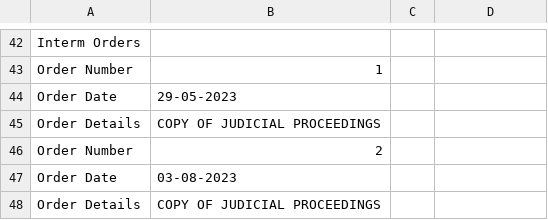
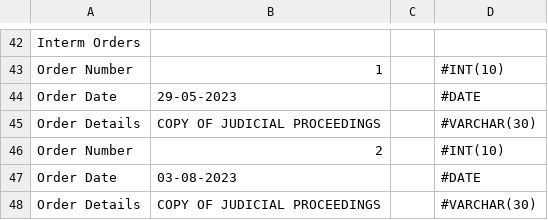
Before and after one commit to hayden-kim24/KVAI, a CSV file: data/India/csv/sample_data_KVAI.csv - sampl.csv, drawn as a sheet; only a part is shown, gaps mark what is left out; the diff covers the shown part only; the diff names each change by its address in the sheet, - before the commit and + after, or states it on an @@ line.

```diff
--- a/data/India/csv/sample_data_KVAI.csv - sampl.csv
+++ b/data/India/csv/sample_data_KVAI.csv - sampl.csv
-D43: (empty)
+D43: #INT(10)
-D44: (empty)
+D44: #DATE
-D45: (empty)
+D45: #VARCHAR(30)
-D46: (empty)
+D46: #INT(10)
-D47: (empty)
+D47: #DATE
-D48: (empty)
+D48: #VARCHAR(30)
```
Also changed, not shown: 27 edited cells elsewhere in this file, 1 other file.
